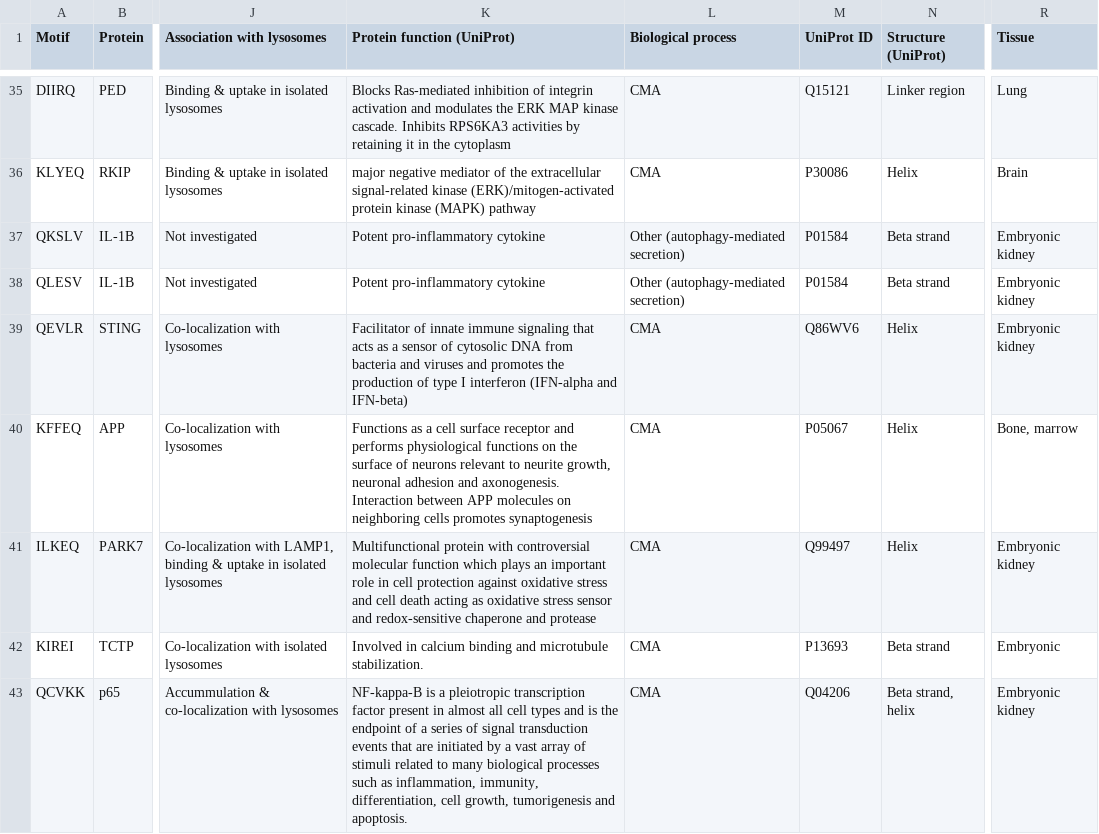
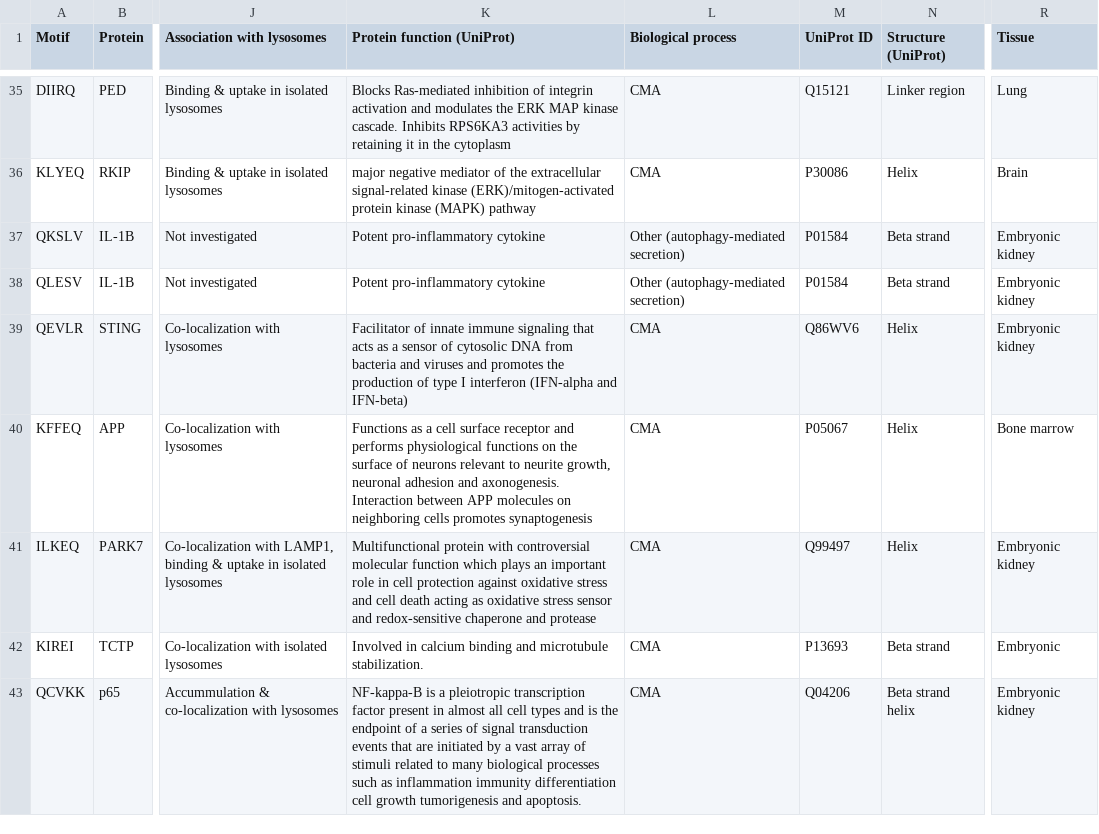
Before and after one commit to Marcin-Lubocki/KFERQminer, a CSV file: motif_db_expanded.csv, drawn as a sheet; only a part is shown, gaps mark what is left out; the diff covers the shown part only; the diff names each change by its address in the sheet, - before the commit and + after, or states it on an @@ line.

Commit message:
Update motif_db_expanded.csv

```diff
--- a/motif_db_expanded.csv
+++ b/motif_db_expanded.csv
-R40 (Tissue): Bone, marrow
+R40 (Tissue): Bone marrow
-K43 (Protein function (UniProt)): …such as inflammation, immunity, differentiation, cell growth, tumorigenesis and…
+K43 (Protein function (UniProt)): …such as inflammation immunity differentiation cell growth tumorigenesis and…
-N43 (Structure (UniProt)): Beta strand, helix
+N43 (Structure (UniProt)): Beta strand helix
```
Also changed, not shown: 9 edited cells elsewhere in this file.
